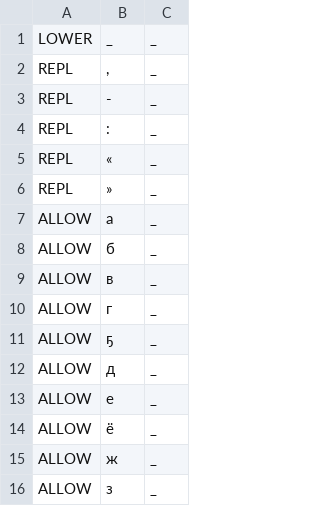
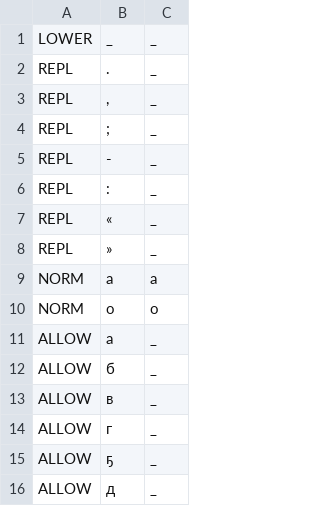
Before and after one commit to ftyers/commonvoice-utils, a TSV file: cvutils/data/sah/validate.tsv, drawn as a sheet; only a part is shown; the shorter side is filled out with more unchanged rows.

```diff
--- a/cvutils/data/sah/validate.tsv
+++ b/cvutils/data/sah/validate.tsv
@@ -1,3 +1,5 @@
 LOWER	_	_
+REPL	.	_
 REPL	,	_
+REPL	;	_
 REPL	-	_
@@ -6,2 +8,4 @@ REPL	«	_
 REPL	»	_
+NORM	a	а
+NORM	o	о
 ALLOW	а	_
```
Also changed, not shown: 3 other files.
